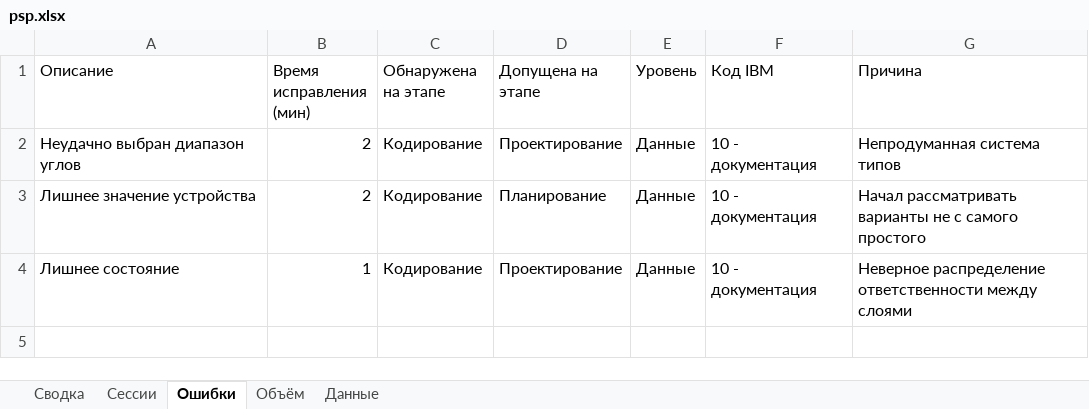
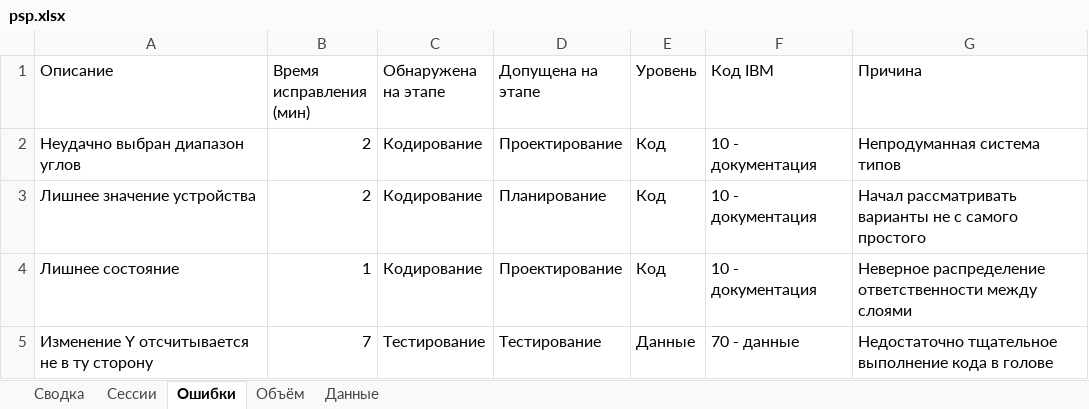
Before and after one commit to MaksimZh/cleanarch, an Excel workbook: 00_task/psp.xlsx, sheet Ошибки, drawn as a sheet; values as stored, in another font and other column widths than the file's, no borders; the diff names each change by its address in the sheet, - before the commit and + after, or states it on an @@ line.

```diff
--- a/00_task/psp.xlsx (sheet Ошибки)
+++ b/00_task/psp.xlsx (sheet Ошибки)
-E2:E4 (Уровень): Данные
+E2:E4 (Уровень): Код
+row 5: Изменение Y отсчитывается не в ту сторону | 7 | Тестирование | Тестирование | Данные | 70 - данные | Недостаточно тщательное выполнение кода в голове
```
Also changed, not shown: sheet Сессии, 1 other file.
